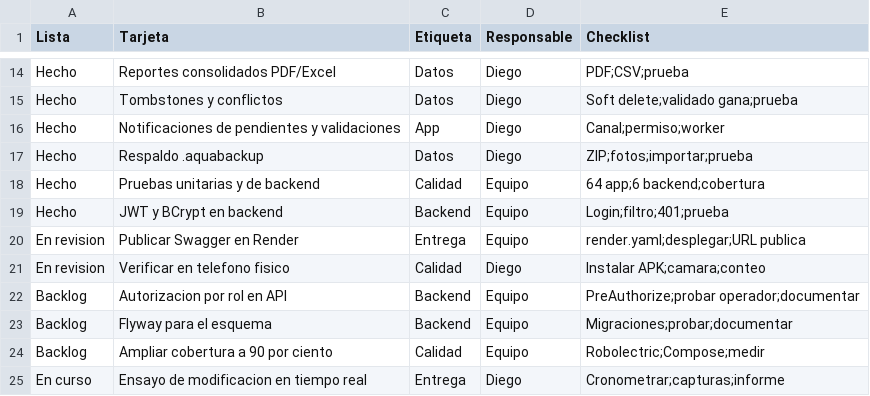
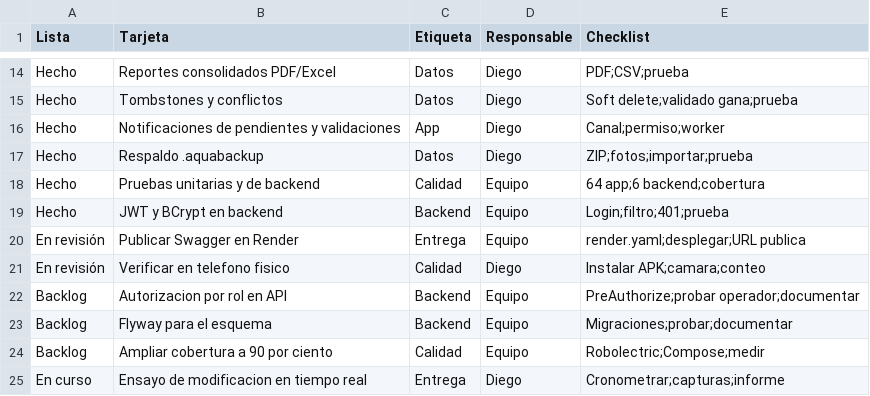
Before and after one commit to DiegoDV16/AquaSample, a CSV file: docs/trello/tarjetas.csv, drawn as a sheet; only a part is shown, gaps mark what is left out.

Commit message:
docs(colaboracion): Swagger verificado, openapi y script Trello

```diff
--- a/docs/trello/tarjetas.csv
+++ b/docs/trello/tarjetas.csv
@@ -19,4 +19,4 @@ Hecho,Pruebas unitarias y de backend,Calidad,Equipo,"64 app;6 backend;cobertura"
 Hecho,JWT y BCrypt en backend,Backend,Equipo,"Login;filtro;401;prueba"
-En revision,Publicar Swagger en Render,Entrega,Equipo,"render.yaml;desplegar;URL publica"
-En revision,Verificar en telefono fisico,Calidad,Diego,"Instalar APK;camara;conteo"
+En revisión,Publicar Swagger en Render,Entrega,Equipo,"render.yaml;desplegar;URL publica"
+En revisión,Verificar en telefono fisico,Calidad,Diego,"Instalar APK;camara;conteo"
 Backlog,Autorizacion por rol en API,Backend,Equipo,"PreAuthorize;probar operador;documentar"
```
Also changed, not shown: 8 other files.
